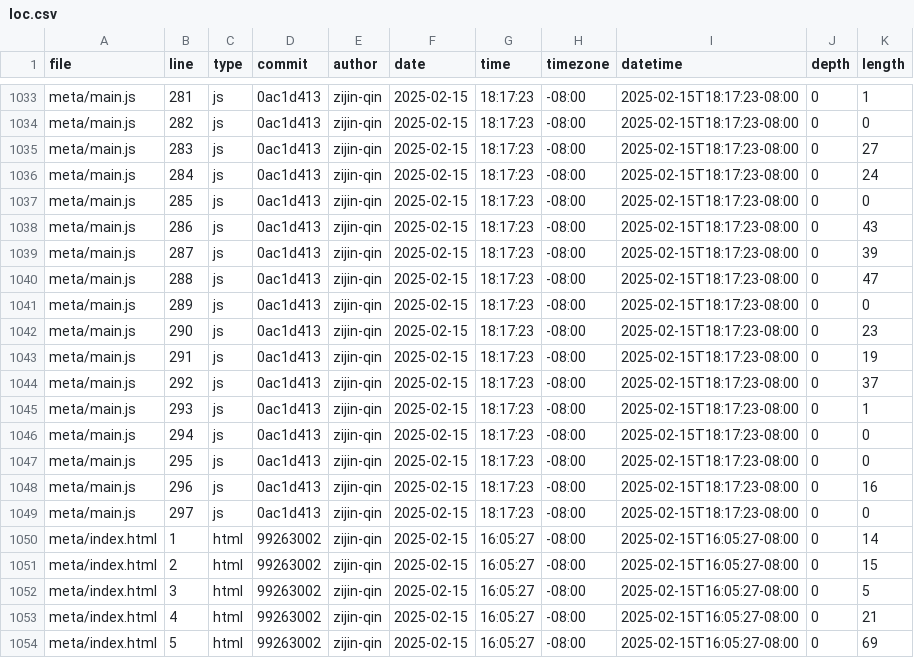
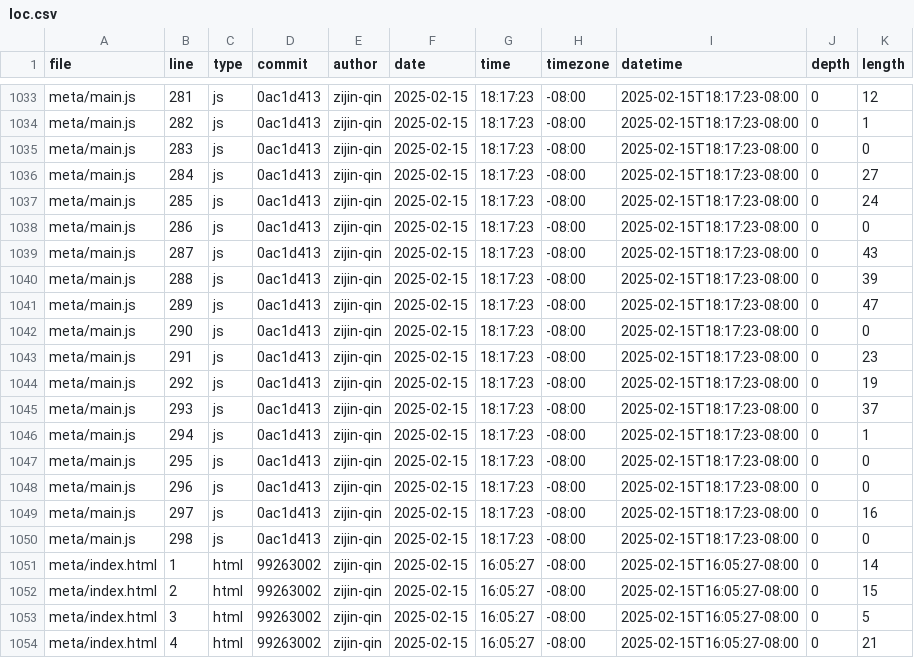
Before and after one commit to zijin-qin/portfolio, a CSV file: meta/loc.csv, drawn as a sheet; only a part is shown, gaps mark what is left out; the shorter side is filled out with more unchanged rows; the diff covers the shown part only; the diff names each change by its address in the sheet, - before the commit and + after, or states it on an @@ line.

```diff
--- a/meta/loc.csv
+++ b/meta/loc.csv
-K1033 (length): 1
+K1033 (length): 12
-K1034 (length): 0
+K1034 (length): 1
-K1035 (length): 27
+K1035 (length): 0
-K1036 (length): 24
+K1036 (length): 27
-K1037 (length): 0
+K1037 (length): 24
-K1038 (length): 43
+K1038 (length): 0
-K1039 (length): 39
+K1039 (length): 43
-K1040 (length): 47
+K1040 (length): 39
-K1041 (length): 0
+K1041 (length): 47
-K1042 (length): 23
+K1042 (length): 0
-K1043 (length): 19
+K1043 (length): 23
-K1044 (length): 37
+K1044 (length): 19
-K1045 (length): 1
+K1045 (length): 37
-K1046 (length): 0
+K1046 (length): 1
-K1048 (length): 16
+K1048 (length): 0
-K1049 (length): 0
+K1049 (length): 16
+row 1050: meta/main.js | 298 | js | 0ac1d413 | zijin-qin | 2025-02-15 | 18:17:23 | -08:00 | 2025-02-15T18:17:23-08:00 | 0 | 0
```
Also changed, not shown: 55 edited cells elsewhere in this file.
